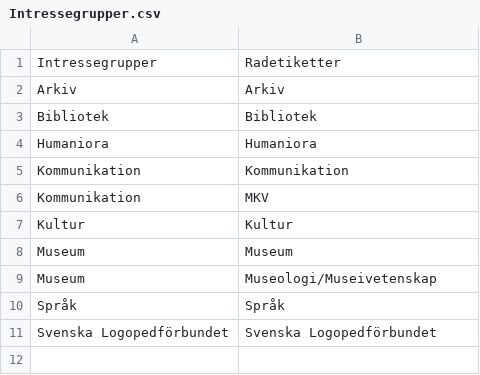
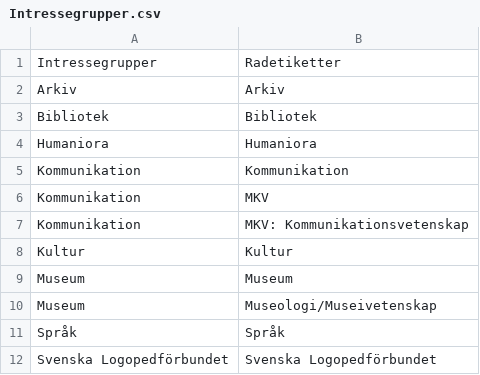
Before and after one commit to MansMeg/DIK_analys, a CSV file: Classification/Intressegrupper.csv, drawn as a sheet; the diff names each change by its address in the sheet, - before the commit and + after, or states it on an @@ line.

Commit message:
Update Intressegrupper.csv

```diff
--- a/Classification/Intressegrupper.csv
+++ b/Classification/Intressegrupper.csv
+row 7: Kommunikation | MKV: Kommunikationsvetenskap
```
